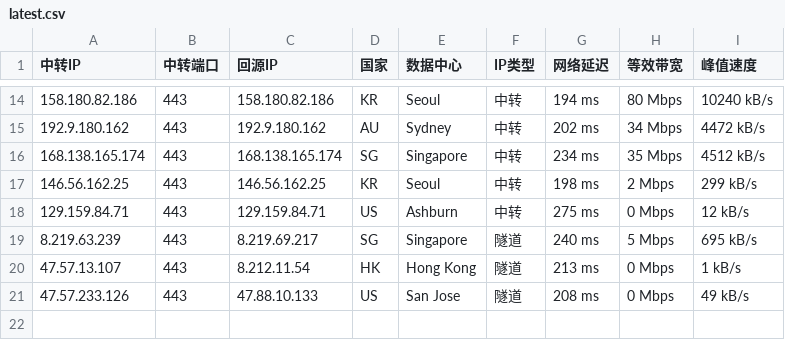
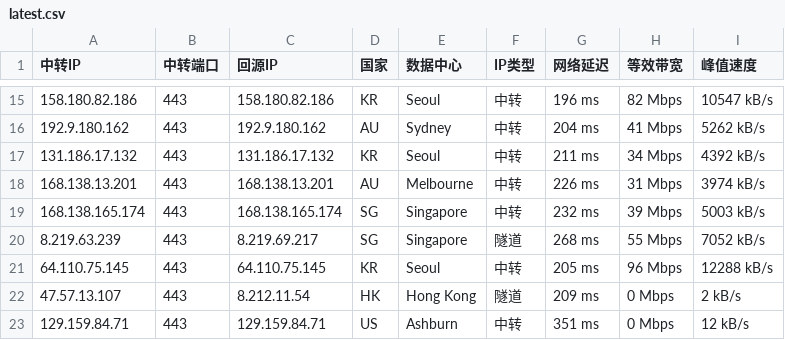
Before and after one commit to lsh1215225/CF-PROXYIP, a CSV file: latest.csv, drawn as a sheet; only a part is shown, gaps mark what is left out; the diff covers the shown part only.

```diff
--- a/latest.csv
+++ b/latest.csv
@@ -14,8 +15,9 @@
-158.180.82.186,443,158.180.82.186,KR,Seoul,中转,194 ms,80 Mbps,10240 kB/s
-192.9.180.162,443,192.9.180.162,AU,Sydney,中转,202 ms,34 Mbps,4472 kB/s
-168.138.165.174,443,168.138.165.174,SG,Singapore,中转,234 ms,35 Mbps,4512 kB/s
-146.56.162.25,443,146.56.162.25,KR,Seoul,中转,198 ms,2 Mbps,299 kB/s
-129.159.84.71,443,129.159.84.71,US,Ashburn,中转,275 ms,0 Mbps,12 kB/s
-8.219.63.239,443,8.219.69.217,SG,Singapore,隧道,240 ms,5 Mbps,695 kB/s
-47.57.13.107,443,8.212.11.54,HK,Hong Kong,隧道,213 ms,0 Mbps,1 kB/s
-47.57.233.126,443,47.88.10.133,US,San Jose,隧道,208 ms,0 Mbps,49 kB/s
+158.180.82.186,443,158.180.82.186,KR,Seoul,中转,196 ms,82 Mbps,10547 kB/s
+192.9.180.162,443,192.9.180.162,AU,Sydney,中转,204 ms,41 Mbps,5262 kB/s
+131.186.17.132,443,131.186.17.132,KR,Seoul,中转,211 ms,34 Mbps,4392 kB/s
+168.138.13.201,443,168.138.13.201,AU,Melbourne,中转,226 ms,31 Mbps,3974 kB/s
+168.138.165.174,443,168.138.165.174,SG,Singapore,中转,232 ms,39 Mbps,5003 kB/s
+8.219.63.239,443,8.219.69.217,SG,Singapore,隧道,268 ms,55 Mbps,7052 kB/s
+64.110.75.145,443,64.110.75.145,KR,Seoul,中转,205 ms,96 Mbps,12288 kB/s
+47.57.13.107,443,8.212.11.54,HK,Hong Kong,隧道,209 ms,0 Mbps,2 kB/s
+129.159.84.71,443,129.159.84.71,US,Ashburn,中转,351 ms,0 Mbps,12 kB/s
```
Also changed, not shown: 5 added rows, 4 removed rows and 23 edited cells elsewhere in this file, latest_sorted.csv, 1 other file.
